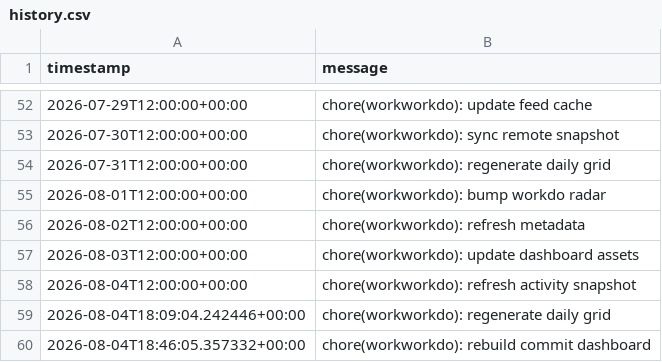
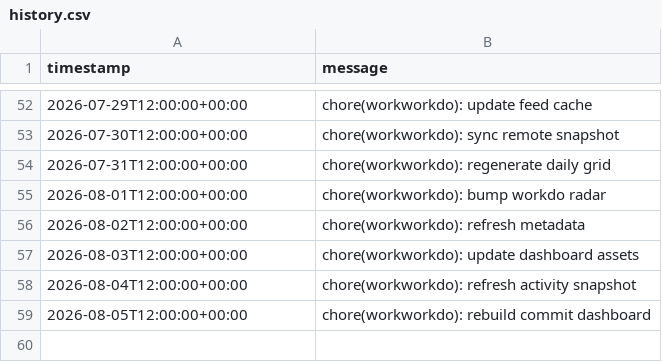
Before and after one commit to glcskl/workworkdo, a CSV file: data/history.csv, drawn as a sheet; only a part is shown, gaps mark what is left out.

Commit message:
chore(workworkdo): rebuild commit dashboard

```diff
--- a/data/history.csv
+++ b/data/history.csv
@@ -58,3 +58,2 @@ timestamp,message
 2026-08-04T12:00:00+00:00,chore(workworkdo): refresh activity snapshot
-2026-08-04T18:09:04.242446+00:00,chore(workworkdo): regenerate daily grid
-2026-08-04T18:46:05.357332+00:00,chore(workworkdo): rebuild commit dashboard
+2026-08-05T12:00:00+00:00,chore(workworkdo): rebuild commit dashboard
```
